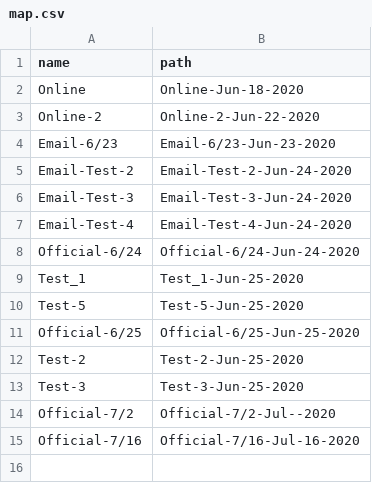
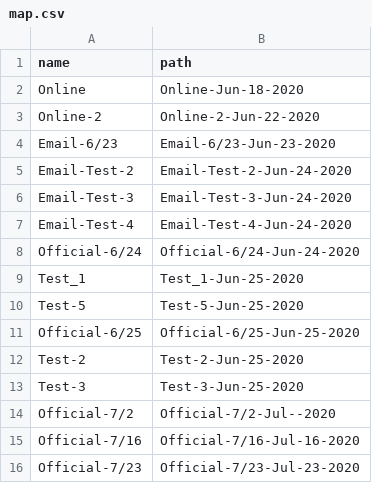
Before and after one commit to nenye-a/insemble-terminal, a CSV file: backend/data/newsgenerator/storage/map.csv, drawn as a sheet; the diff names each change by its address in the sheet, - before the commit and + after, or states it on an @@ line.

```diff
--- a/backend/data/newsgenerator/storage/map.csv
+++ b/backend/data/newsgenerator/storage/map.csv
+row 16: Official-7/23 | Official-7/23-Jul-23-2020
```
Also changed, not shown: 4 other files.
